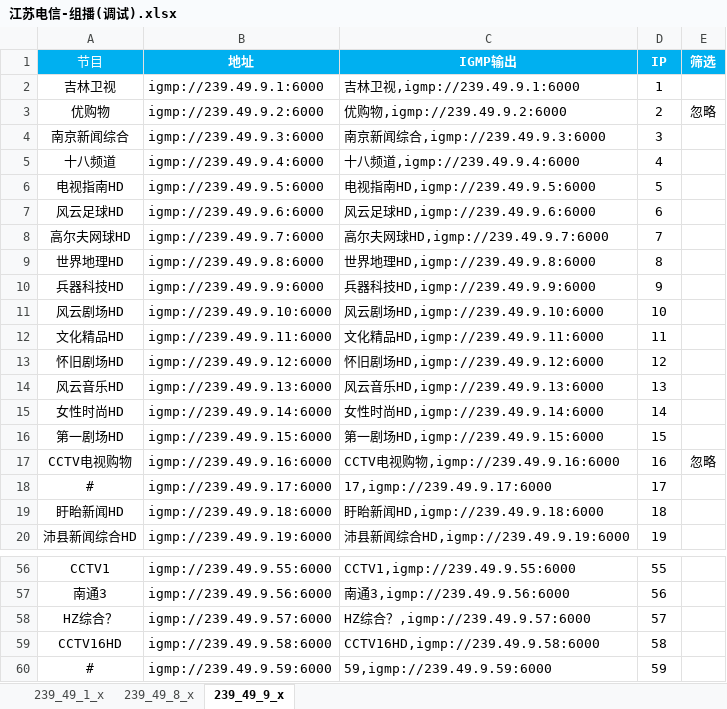
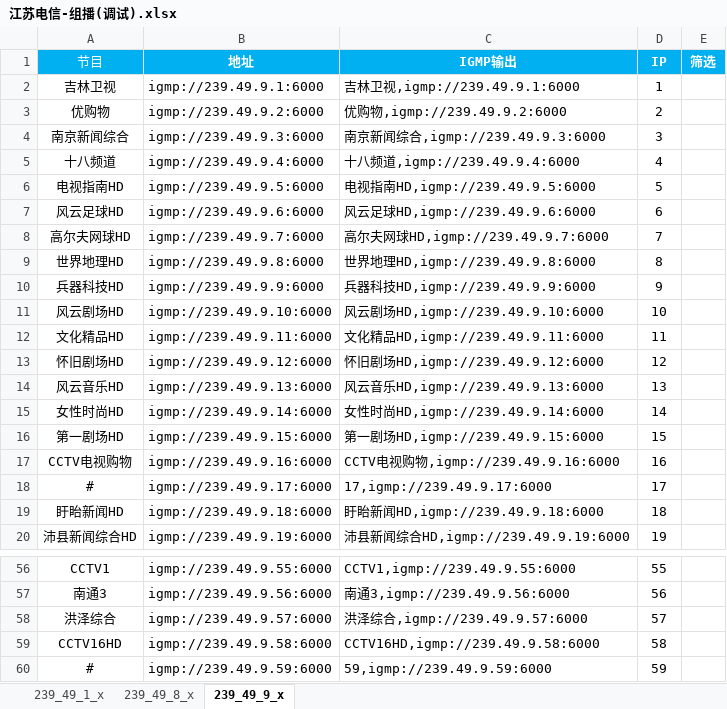
Before and after one commit to shawze/IPTV, an Excel workbook: 江苏电信-组播(调试).xlsx, sheet 239_49_9_x, drawn as a sheet; only a part is shown, gaps mark what is left out; values as stored, in another font and other column widths than the file's, no borders; the diff names each change by its address in the sheet, - before the commit and + after, or states it on an @@ line.

```diff
--- a/江苏电信-组播(调试).xlsx (sheet 239_49_9_x)
+++ b/江苏电信-组播(调试).xlsx (sheet 239_49_9_x)
-E3 (筛选): 忽略
+E3 (筛选): (empty)
-E17 (筛选): 忽略
+E17 (筛选): (empty)
-A58 (节目): HZ综合？
+A58 (节目): 洪泽综合
-C58 (IGMP输出): HZ综合？,igmp://239.49.9.57:6000
+C58 (IGMP输出): 洪泽综合,igmp://239.49.9.57:6000
```
Also changed, not shown: sheet 239_49_8_x, sheet 239_49_1_x, 江苏电信-组播.xlsx, 6 other files.
